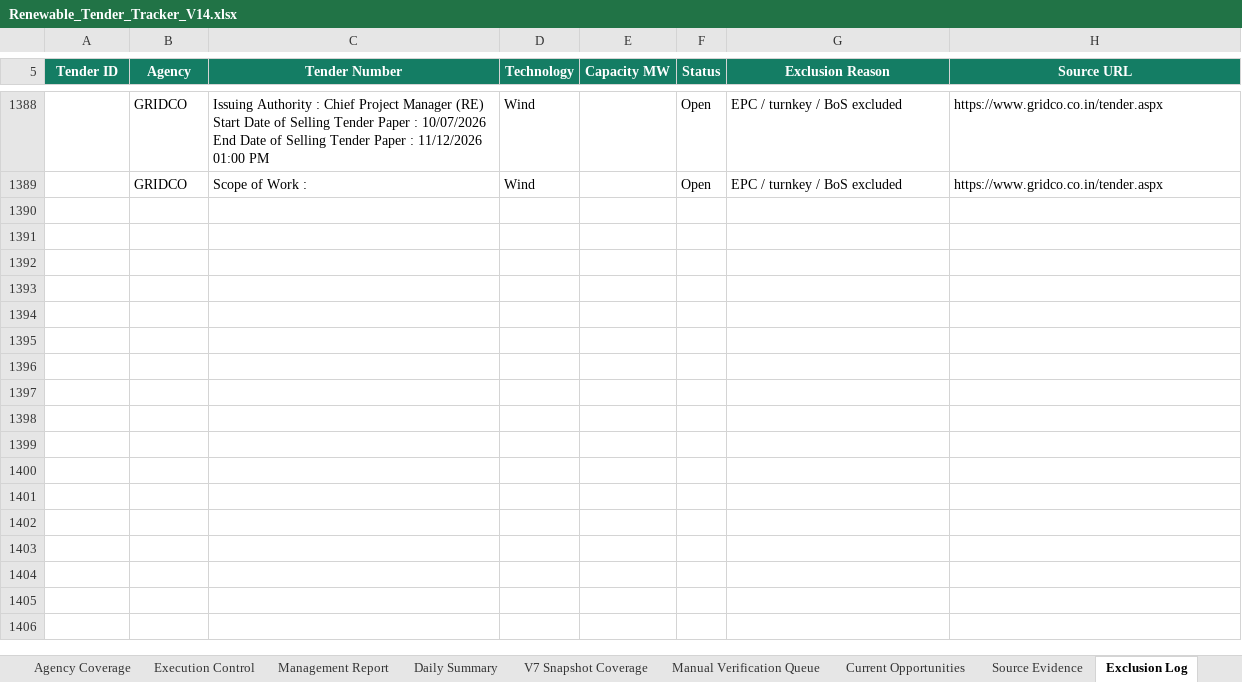
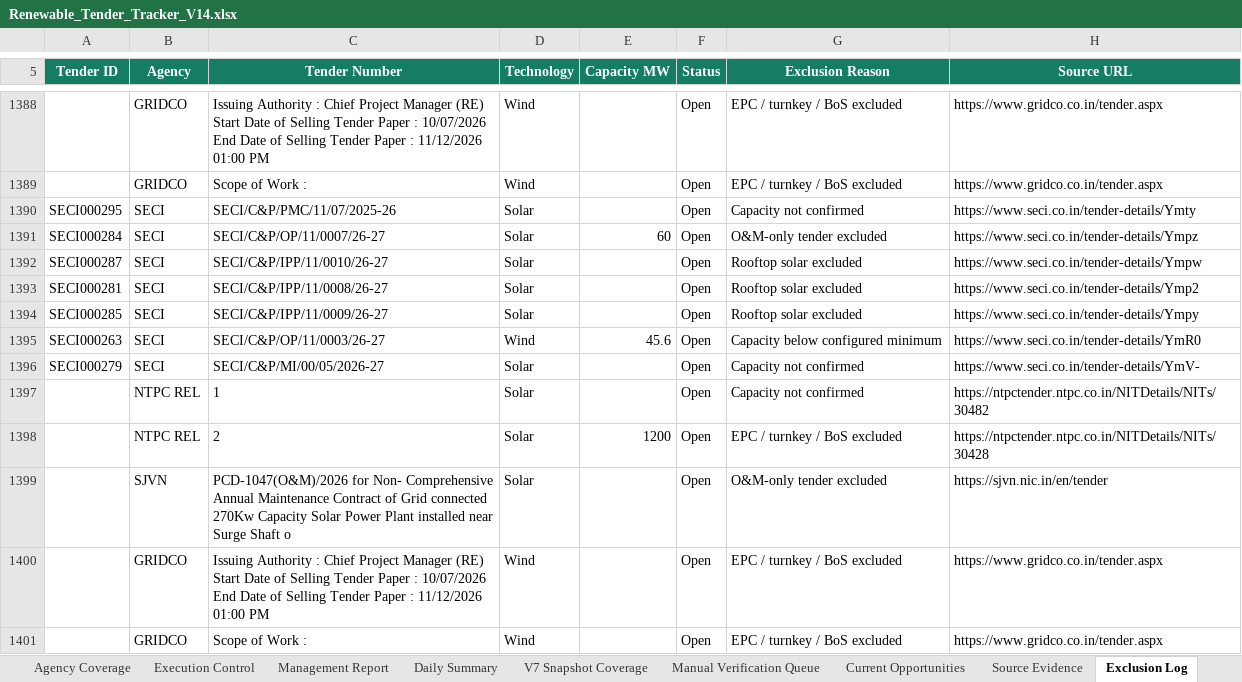
Before and after one commit to omi54321/Renewable-tender-tracker, an Excel workbook: Output/Renewable_Tender_Tracker_V14.xlsx, sheet Exclusion Log, drawn as a sheet; only a part is shown, gaps mark what is left out; values as stored, in another font and other column widths than the file's, no borders; table styles not drawn; the diff names each change by its address in the sheet, - before the commit and + after, or states it on an @@ line.

Commit message:
V14 automated tender update 2026-11-10 10:32 UTC

```diff
--- a/Output/Renewable_Tender_Tracker_V14.xlsx (sheet Exclusion Log)
+++ b/Output/Renewable_Tender_Tracker_V14.xlsx (sheet Exclusion Log)
+row 1390: SECI000295 | SECI | SECI/C&P/PMC/11/07/2025-26 | Solar |  | Open | Capacity not confirmed | https://www.seci.co.in/tender-details/Ymty
+row 1391: SECI000284 | SECI | SECI/C&P/OP/11/0007/26-27 | Solar | 60 | Open | O&M-only tender excluded | https://www.seci.co.in/tender-details/Ympz
+row 1392: SECI000287 | SECI | SECI/C&P/IPP/11/0010/26-27 | Solar |  | Open | Rooftop solar excluded | https://www.seci.co.in/tender-details/Ympw
+row 1393: SECI000281 | SECI | SECI/C&P/IPP/11/0008/26-27 | Solar |  | Open | Rooftop solar excluded | https://www.seci.co.in/tender-details/Ymp2
+row 1394: SECI000285 | SECI | SECI/C&P/IPP/11/0009/26-27 | Solar |  | Open | Rooftop solar excluded | https://www.seci.co.in/tender-details/Ympy
+row 1395: SECI000263 | SECI | SECI/C&P/OP/11/0003/26-27 | Wind | 45.6 | Open | Capacity below configured minimum | https://www.seci.co.in/tender-details/YmR0
+row 1396: SECI000279 | SECI | SECI/C&P/MI/00/05/2026-27 | Solar |  | Open | Capacity not confirmed | https://www.seci.co.in/tender-details/YmV-
+row 1397:  | NTPC REL | 1 | Solar |  | Open | Capacity not confirmed | https://ntpctender.ntpc.co.in/NITDetails/NITs/30482
+row 1398:  | NTPC REL | 2 | Solar | 1200 | Open | EPC / turnkey / BoS excluded | https://ntpctender.ntpc.co.in/NITDetails/NITs/30428
+row 1399:  | SJVN | PCD-1047(O&M)/2026 for Non- Comprehensive Annual Maintenance Contract of Grid connected 270Kw Capacity Solar Power Plant installed near Surge Shaft o | Solar |  | Open | O&M-only tender excluded | https://sjvn.nic.in/en/tender
+row 1400:  | GRIDCO | Issuing Authority : Chief Project Manager (RE) Start Date of Selling Tender Paper : 10/07/2026 End Date of Selling Tender Paper : 11/12/2026 01:00 PM | Wind |  | Open | EPC / turnkey / BoS excluded | https://www.gridco.co.in/tender.aspx
+row 1401:  | GRIDCO | Scope of Work : | Wind |  | Open | EPC / turnkey / BoS excluded | https://www.gridco.co.in/tender.aspx
```
Also changed, not shown: sheet Master Tenders, sheet Automation Status, 4 other files.
